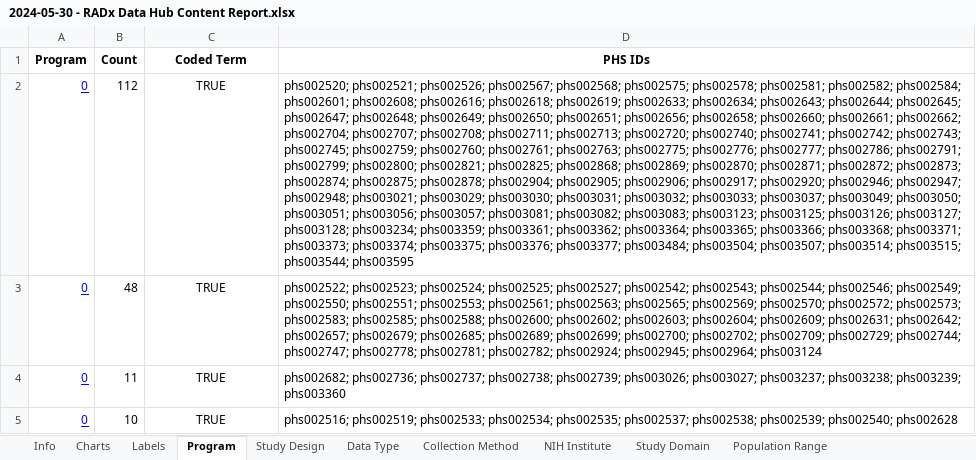
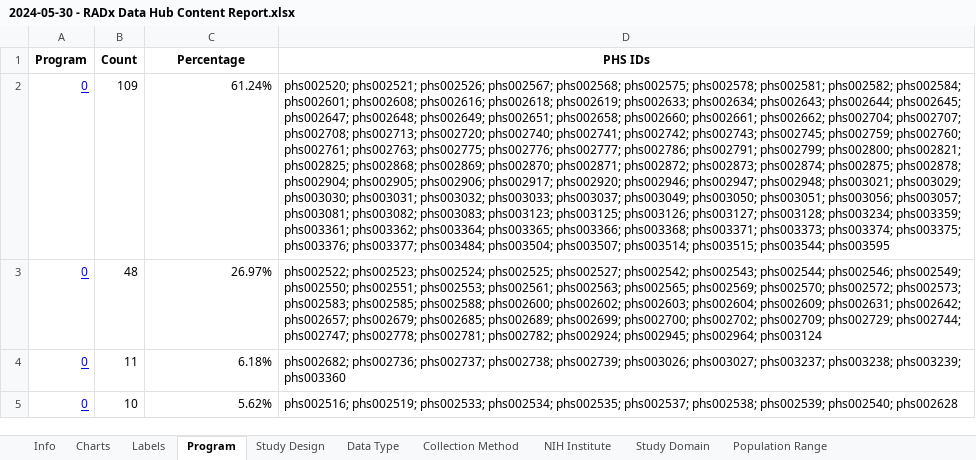
Before and after one commit to bmir-radx/radx-reporter, an Excel workbook: reports/2024-05-30 - RADx Data Hub Content Report.xlsx, sheet Program, drawn as a sheet; values as stored, in another font and other column widths than the file's, no borders; removed rows and columns are numbered as before the commit, all else as after; the diff names each change by its address in the sheet, - before the commit and + after, or states it on an @@ line.

```diff
--- a/reports/2024-05-30 - RADx Data Hub Content Report.xlsx (sheet Program)
+++ b/reports/2024-05-30 - RADx Data Hub Content Report.xlsx (sheet Program)
-C1: Coded Term
+C1: Percentage
-row 2: 0 | 112 | TRUE | phs002520; phs002521; phs002526; phs002567; phs002568; phs002575; phs002578; phs002581; phs002582; phs002584; phs002601; phs002608; phs002616; phs002618; phs002619; phs002633; phs002634; phs002643; phs002644; phs002645; phs002647; phs002648; phs002649; phs002650; phs002651; phs002656; phs002658; phs002660; phs002661; phs002662; phs002704; phs002707; phs002708; phs002711; phs002713; phs002720; phs002740; phs002741; phs002742; phs002743; phs002745; phs002759; phs002760; phs002761; phs002763; phs002775; phs002776; phs002777; phs002786; phs002791; phs002799; phs002800; phs002821; phs002825; phs002868; phs002869; phs002870; phs002871; phs002872; phs002873; phs002874; phs002875; phs002878; phs002904; phs002905; phs002906; phs002917; phs002920; phs002946; phs002947; phs002948; phs003021; phs003029; phs003030; phs003031; phs003032; phs003033; phs003037; phs003049; phs003050; phs003051; phs003056; phs003057; phs003081; phs003082; phs003083; phs003123; phs003125; phs003126; phs003127; phs003128; phs003234; phs003359; phs003361; phs003362; phs003364; phs003365; phs003366; phs003368; phs003371; phs003373; phs003374; phs003375; phs003376; phs003377; phs003484; phs003504; phs003507; phs003514; phs003515; phs003544; phs003595
+row 2: 0 | 109 | 61.24% | phs002520; phs002521; phs002526; phs002567; phs002568; phs002575; phs002578; phs002581; phs002582; phs002584; phs002601; phs002608; phs002616; phs002618; phs002619; phs002633; phs002634; phs002643; phs002644; phs002645; phs002647; phs002648; phs002649; phs002651; phs002658; phs002660; phs002661; phs002662; phs002704; phs002707; phs002708; phs002713; phs002720; phs002740; phs002741; phs002742; phs002743; phs002745; phs002759; phs002760; phs002761; phs002763; phs002775; phs002776; phs002777; phs002786; phs002791; phs002799; phs002800; phs002821; phs002825; phs002868; phs002869; phs002870; phs002871; phs002872; phs002873; phs002874; phs002875; phs002878; phs002904; phs002905; phs002906; phs002917; phs002920; phs002946; phs002947; phs002948; phs003021; phs003029; phs003030; phs003031; phs003032; phs003033; phs003037; phs003049; phs003050; phs003051; phs003056; phs003057; phs003081; phs003082; phs003083; phs003123; phs003125; phs003126; phs003127; phs003128; phs003234; phs003359; phs003361; phs003362; phs003364; phs003365; phs003366; phs003368; phs003371; phs003373; phs003374; phs003375; phs003376; phs003377; phs003484; phs003504; phs003507; phs003514; phs003515; phs003544; phs003595
-C3 (Percentage): TRUE
+C3 (Percentage): 26.97%
-C3:C5 alignment: center
+C3:C5 alignment: right
-C4 (Percentage): TRUE
+C4 (Percentage): 6.18%
-C5 (Percentage): TRUE
+C5 (Percentage): 5.62%
```
Also changed, not shown: sheet Labels, sheet Study Domain, sheet Study Focus Population, sheet Study Design, sheet Data Type, sheet Collection Method, 2 more sheets, formulas that keep their value, charts or pictures, 1 other file.
